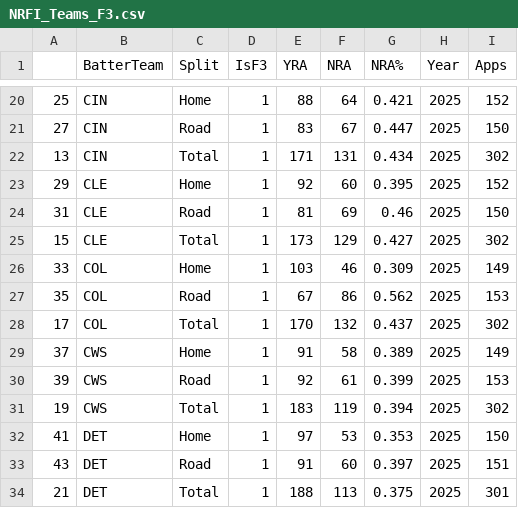
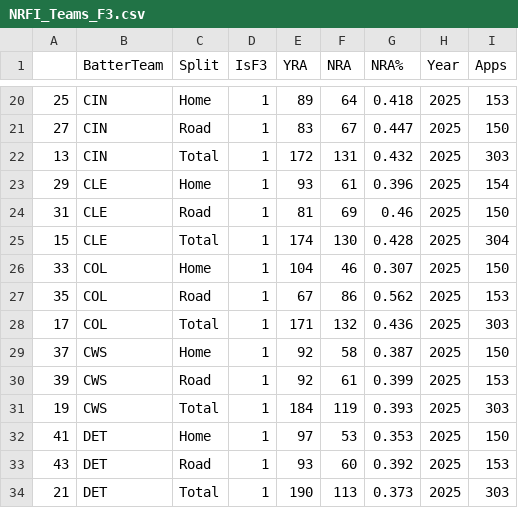
Before and after one commit to JonPGH/dailyMatchups, a CSV file: Data/NRFI_Teams_F3.csv, drawn as a sheet; only a part is shown, gaps mark what is left out; the diff covers the shown part only.

```diff
--- a/Data/NRFI_Teams_F3.csv
+++ b/Data/NRFI_Teams_F3.csv
@@ -20,15 +20,15 @@
-25,CIN,Home,1,88,64,0.421,2025,152
+25,CIN,Home,1,89,64,0.418,2025,153
 27,CIN,Road,1,83,67,0.447,2025,150
-13,CIN,Total,1,171,131,0.434,2025,302
-29,CLE,Home,1,92,60,0.395,2025,152
+13,CIN,Total,1,172,131,0.432,2025,303
+29,CLE,Home,1,93,61,0.396,2025,154
 31,CLE,Road,1,81,69,0.46,2025,150
-15,CLE,Total,1,173,129,0.427,2025,302
-33,COL,Home,1,103,46,0.309,2025,149
+15,CLE,Total,1,174,130,0.428,2025,304
+33,COL,Home,1,104,46,0.307,2025,150
 35,COL,Road,1,67,86,0.562,2025,153
-17,COL,Total,1,170,132,0.437,2025,302
-37,CWS,Home,1,91,58,0.389,2025,149
+17,COL,Total,1,171,132,0.436,2025,303
+37,CWS,Home,1,92,58,0.387,2025,150
 39,CWS,Road,1,92,61,0.399,2025,153
-19,CWS,Total,1,183,119,0.394,2025,302
+19,CWS,Total,1,184,119,0.393,2025,303
 41,DET,Home,1,97,53,0.353,2025,150
-43,DET,Road,1,91,60,0.397,2025,151
-21,DET,Total,1,188,113,0.375,2025,301
+43,DET,Road,1,93,60,0.392,2025,153
+21,DET,Total,1,190,113,0.373,2025,303
```
Also changed, not shown: 150 edited cells elsewhere in this file, Data/NRFI_Teams.csv, Data/NRFI_Teams_F5.csv, 5 other files.
